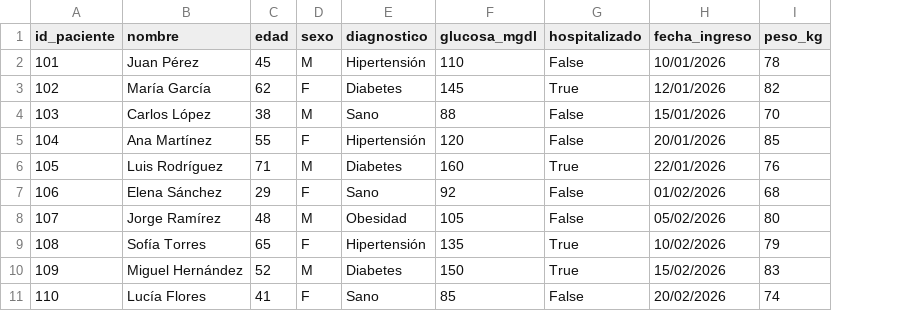
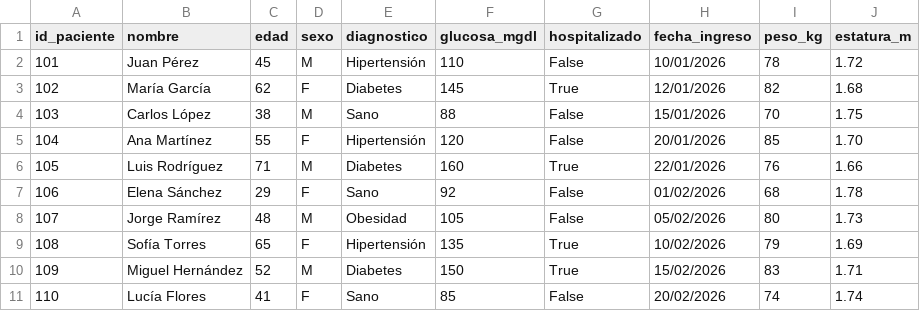
Before and after one commit to AnaliticaDelfos/tareas-python, a CSV file: CursoR/cohorte_estudio.csv, drawn as a sheet; the diff names each change by its address in the sheet, - before the commit and + after, or states it on an @@ line.

Commit message:
Agrega estatura

```diff
--- a/CursoR/cohorte_estudio.csv
+++ b/CursoR/cohorte_estudio.csv
+column J (estatura_m), rows 2-11: 1.72 | 1.68 | 1.75 | 1.70 | 1.66 | 1.78 | 1.73 | 1.69 | 1.71 | 1.74
```
